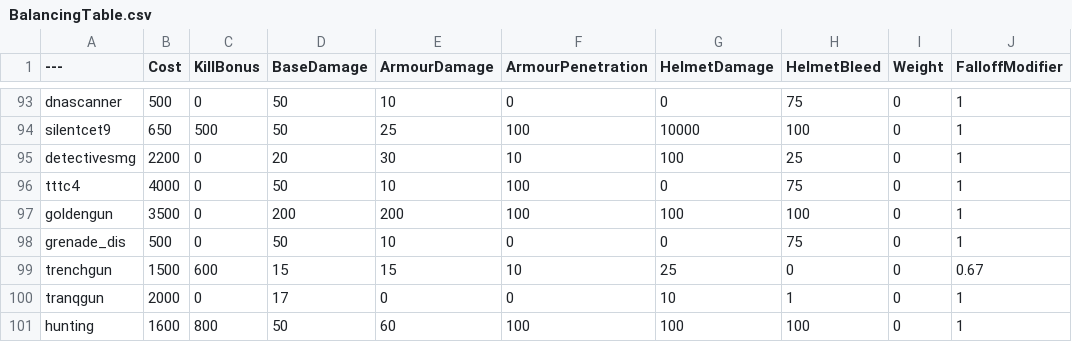
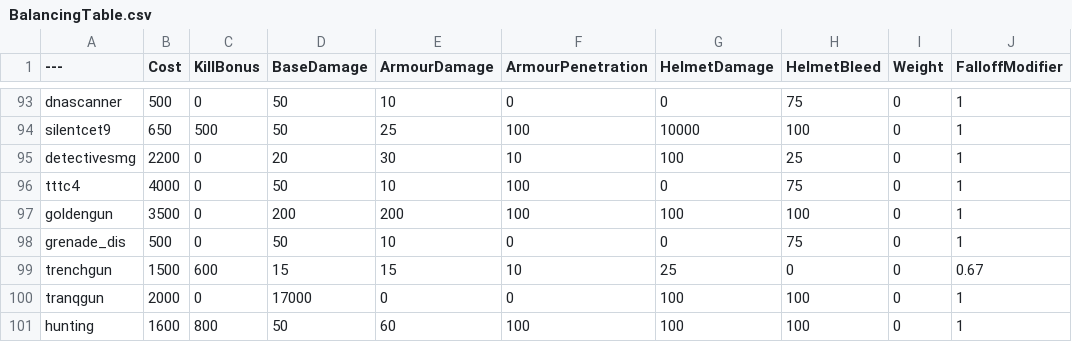
Before and after one commit to Brycen12345678/BalancingTable, a CSV file: BalancingTable.csv, drawn as a sheet; only a part is shown, gaps mark what is left out; the diff names each change by its address in the sheet, - before the commit and + after, or states it on an @@ line.

Commit message:
Update BalancingTable.csv

```diff
--- a/BalancingTable.csv
+++ b/BalancingTable.csv
-D100 (BaseDamage): 17
+D100 (BaseDamage): 17000
-G100 (HelmetDamage): 10
+G100 (HelmetDamage): 100
-H100 (HelmetBleed): 1
+H100 (HelmetBleed): 100
```
